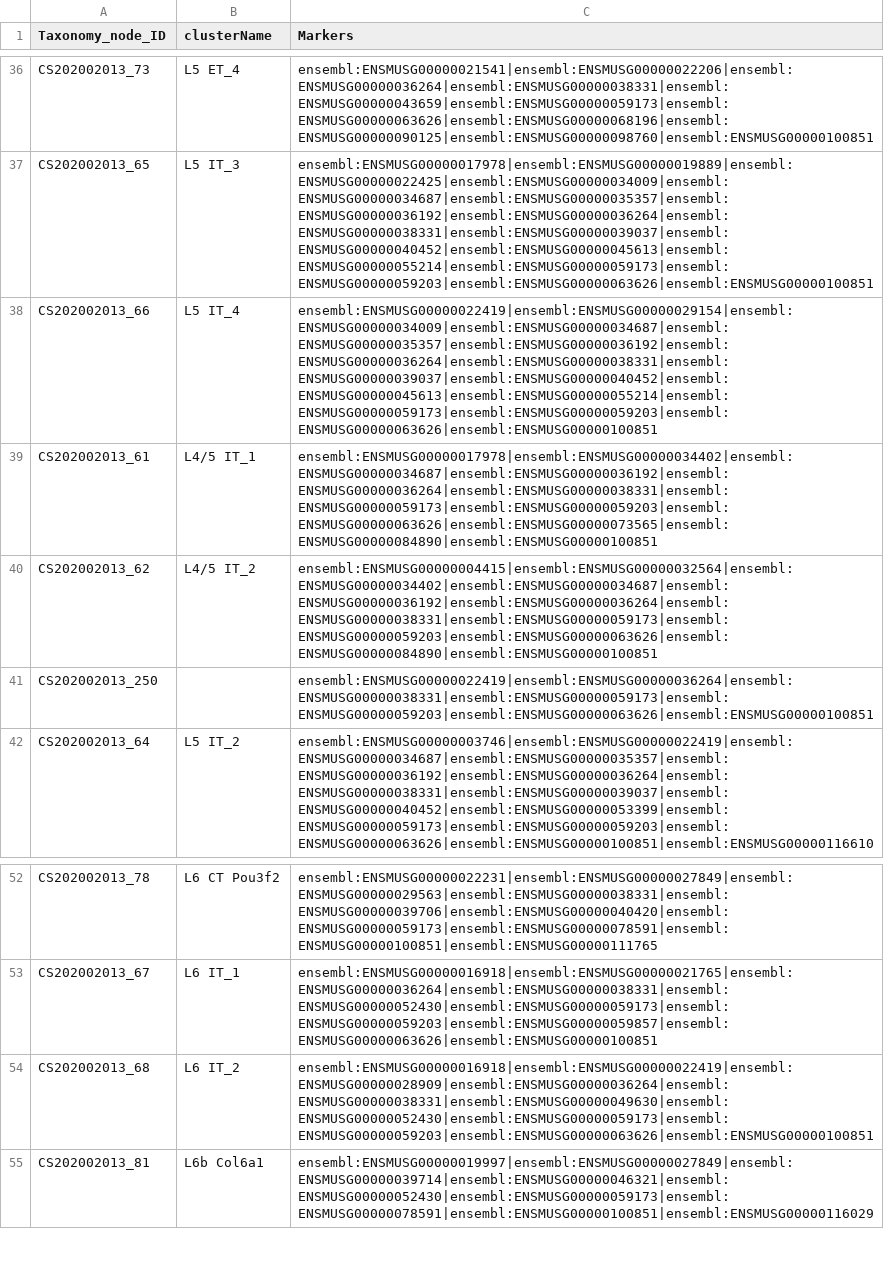
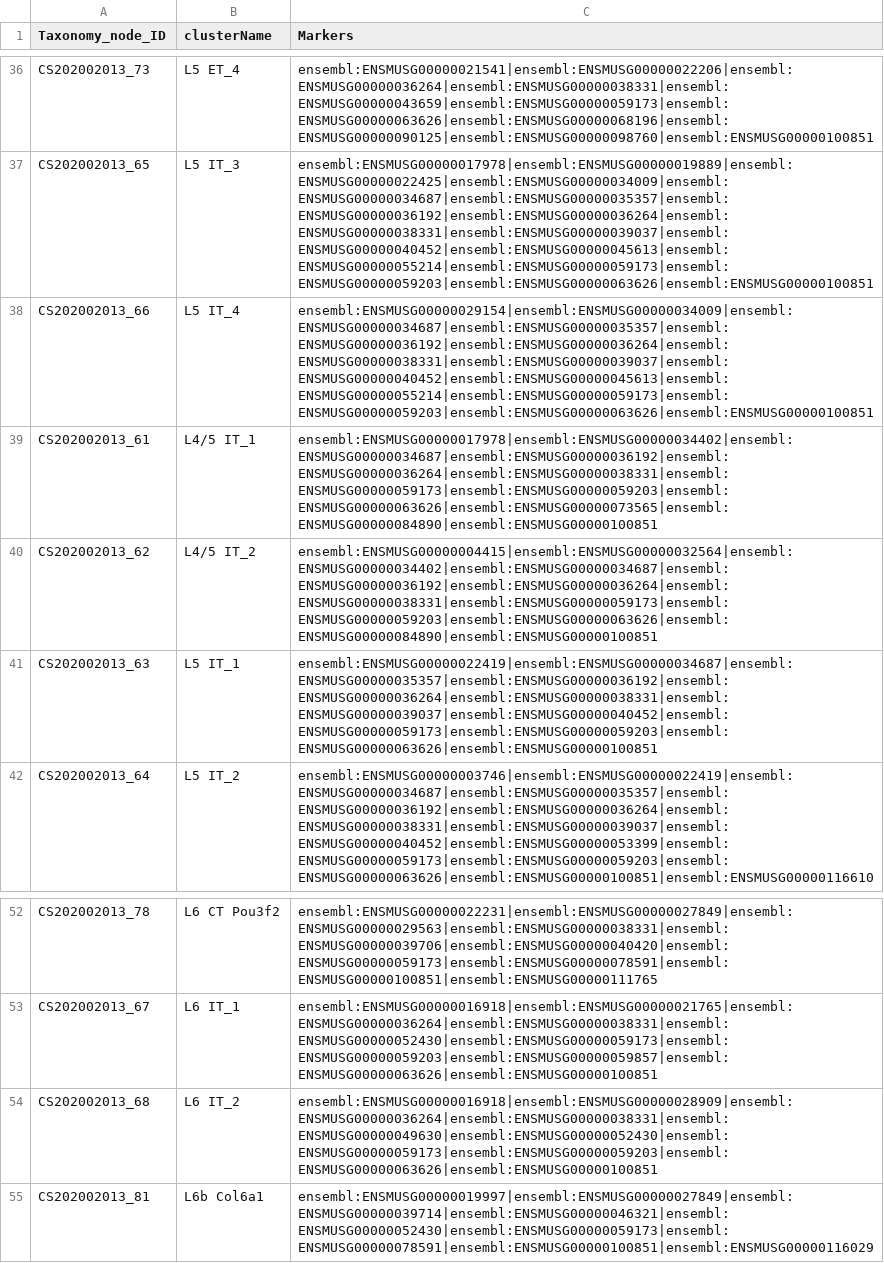
Before and after one commit to obophenotype/brain_data_standards_ontologies, a TSV file: src/markers/CS202002013_markers_denormalized.tsv, drawn as a sheet; only a part is shown, gaps mark what is left out.

Commit message:
centralized data updated for human cell counts

```diff
--- a/src/markers/CS202002013_markers_denormalized.tsv
+++ b/src/markers/CS202002013_markers_denormalized.tsv
@@ -37,6 +37,6 @@ CS202002013_73	L5 ET_4	ensembl:ENSMUSG00000021541|ensembl:ENSMUSG00000022206|ens
 CS202002013_65	L5 IT_3	ensembl:ENSMUSG00000017978|ensembl:ENSMUSG00000019889|ensembl:ENSMUSG00000022425|ensembl:ENSMUSG00000034009|ensembl:ENSMUSG00000034687|ensembl:ENSMUSG00000035357|ensembl:ENSMUSG00000036192|ensembl:ENSMUSG00000036264|ensembl:ENSMUSG00000038331|ensembl:ENSMUSG00000039037|ensembl:ENSMUSG00000040452|ensembl:ENSMUSG00000045613|ensembl:ENSMUSG00000055214|ensembl:ENSMUSG00000059173|ensembl:ENSMUSG00000059203|ensembl:ENSMUSG00000063626|ensembl:ENSMUSG00000100851
-CS202002013_66	L5 IT_4	ensembl:ENSMUSG00000022419|ensembl:ENSMUSG00000029154|ensembl:ENSMUSG00000034009|ensembl:ENSMUSG00000034687|ensembl:ENSMUSG00000035357|ensembl:ENSMUSG00000036192|ensembl:ENSMUSG00000036264|ensembl:ENSMUSG00000038331|ensembl:ENSMUSG00000039037|ensembl:ENSMUSG00000040452|ensembl:ENSMUSG00000045613|ensembl:ENSMUSG00000055214|ensembl:ENSMUSG00000059173|ensembl:ENSMUSG00000059203|ensembl:ENSMUSG00000063626|ensembl:ENSMUSG00000100851
+CS202002013_66	L5 IT_4	ensembl:ENSMUSG00000029154|ensembl:ENSMUSG00000034009|ensembl:ENSMUSG00000034687|ensembl:ENSMUSG00000035357|ensembl:ENSMUSG00000036192|ensembl:ENSMUSG00000036264|ensembl:ENSMUSG00000038331|ensembl:ENSMUSG00000039037|ensembl:ENSMUSG00000040452|ensembl:ENSMUSG00000045613|ensembl:ENSMUSG00000055214|ensembl:ENSMUSG00000059173|ensembl:ENSMUSG00000059203|ensembl:ENSMUSG00000063626|ensembl:ENSMUSG00000100851
 CS202002013_61	L4/5 IT_1	ensembl:ENSMUSG00000017978|ensembl:ENSMUSG00000034402|ensembl:ENSMUSG00000034687|ensembl:ENSMUSG00000036192|ensembl:ENSMUSG00000036264|ensembl:ENSMUSG00000038331|ensembl:ENSMUSG00000059173|ensembl:ENSMUSG00000059203|ensembl:ENSMUSG00000063626|ensembl:ENSMUSG00000073565|ensembl:ENSMUSG00000084890|ensembl:ENSMUSG00000100851
 CS202002013_62	L4/5 IT_2	ensembl:ENSMUSG00000004415|ensembl:ENSMUSG00000032564|ensembl:ENSMUSG00000034402|ensembl:ENSMUSG00000034687|ensembl:ENSMUSG00000036192|ensembl:ENSMUSG00000036264|ensembl:ENSMUSG00000038331|ensembl:ENSMUSG00000059173|ensembl:ENSMUSG00000059203|ensembl:ENSMUSG00000063626|ensembl:ENSMUSG00000084890|ensembl:ENSMUSG00000100851
-CS202002013_250		ensembl:ENSMUSG00000022419|ensembl:ENSMUSG00000036264|ensembl:ENSMUSG00000038331|ensembl:ENSMUSG00000059173|ensembl:ENSMUSG00000059203|ensembl:ENSMUSG00000063626|ensembl:ENSMUSG00000100851
+CS202002013_63	L5 IT_1	ensembl:ENSMUSG00000022419|ensembl:ENSMUSG00000034687|ensembl:ENSMUSG00000035357|ensembl:ENSMUSG00000036192|ensembl:ENSMUSG00000036264|ensembl:ENSMUSG00000038331|ensembl:ENSMUSG00000039037|ensembl:ENSMUSG00000040452|ensembl:ENSMUSG00000059173|ensembl:ENSMUSG00000059203|ensembl:ENSMUSG00000063626|ensembl:ENSMUSG00000100851
 CS202002013_64	L5 IT_2	ensembl:ENSMUSG00000003746|ensembl:ENSMUSG00000022419|ensembl:ENSMUSG00000034687|ensembl:ENSMUSG00000035357|ensembl:ENSMUSG00000036192|ensembl:ENSMUSG00000036264|ensembl:ENSMUSG00000038331|ensembl:ENSMUSG00000039037|ensembl:ENSMUSG00000040452|ensembl:ENSMUSG00000053399|ensembl:ENSMUSG00000059173|ensembl:ENSMUSG00000059203|ensembl:ENSMUSG00000063626|ensembl:ENSMUSG00000100851|ensembl:ENSMUSG00000116610
@@ -53,3 +53,3 @@ CS202002013_78	L6 CT Pou3f2	ensembl:ENSMUSG00000022231|ensembl:ENSMUSG0000002784
 CS202002013_67	L6 IT_1	ensembl:ENSMUSG00000016918|ensembl:ENSMUSG00000021765|ensembl:ENSMUSG00000036264|ensembl:ENSMUSG00000038331|ensembl:ENSMUSG00000052430|ensembl:ENSMUSG00000059173|ensembl:ENSMUSG00000059203|ensembl:ENSMUSG00000059857|ensembl:ENSMUSG00000063626|ensembl:ENSMUSG00000100851
-CS202002013_68	L6 IT_2	ensembl:ENSMUSG00000016918|ensembl:ENSMUSG00000022419|ensembl:ENSMUSG00000028909|ensembl:ENSMUSG00000036264|ensembl:ENSMUSG00000038331|ensembl:ENSMUSG00000049630|ensembl:ENSMUSG00000052430|ensembl:ENSMUSG00000059173|ensembl:ENSMUSG00000059203|ensembl:ENSMUSG00000063626|ensembl:ENSMUSG00000100851
+CS202002013_68	L6 IT_2	ensembl:ENSMUSG00000016918|ensembl:ENSMUSG00000028909|ensembl:ENSMUSG00000036264|ensembl:ENSMUSG00000038331|ensembl:ENSMUSG00000049630|ensembl:ENSMUSG00000052430|ensembl:ENSMUSG00000059173|ensembl:ENSMUSG00000059203|ensembl:ENSMUSG00000063626|ensembl:ENSMUSG00000100851
 CS202002013_81	L6b Col6a1	ensembl:ENSMUSG00000019997|ensembl:ENSMUSG00000027849|ensembl:ENSMUSG00000039714|ensembl:ENSMUSG00000046321|ensembl:ENSMUSG00000052430|ensembl:ENSMUSG00000059173|ensembl:ENSMUSG00000078591|ensembl:ENSMUSG00000100851|ensembl:ENSMUSG00000116029
```
Also changed, not shown: src/templates/Taxonomies.tsv, 20 other files.
